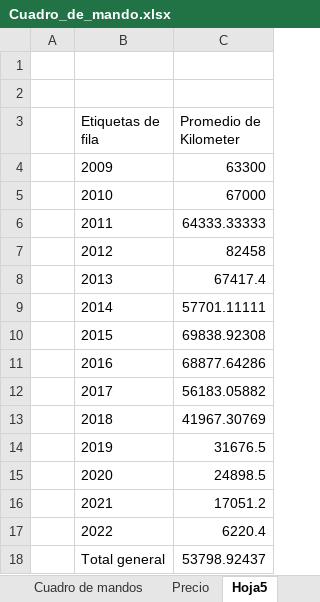
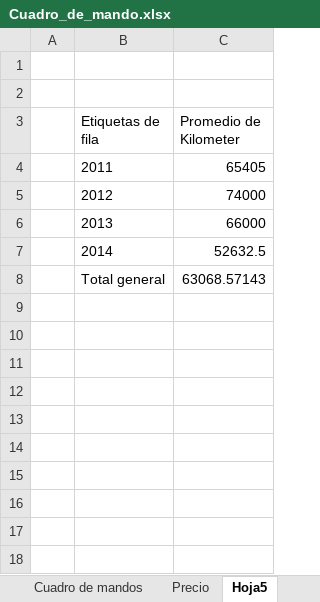
Before and after one commit to Belen-gomez/Excel, an Excel workbook: Cuadro_de_mando.xlsx, sheet Hoja5, drawn as a sheet; values as stored, in another font and other column widths than the file's, no borders; charts and pictures not drawn; removed rows and columns are numbered as before the commit, all else as after; the diff names each change by its address in the sheet, - before the commit and + after, or states it on an @@ line.

```diff
--- a/Cuadro_de_mando.xlsx (sheet Hoja5)
+++ b/Cuadro_de_mando.xlsx (sheet Hoja5)
-row 4:  | 2009 | 63300
-row 5:  | 2010 | 67000
-C4 (Promedio de Kilometer): 64333.33333
+C4 (Promedio de Kilometer): 65405
-C5 (Promedio de Kilometer): 82458
+C5 (Promedio de Kilometer): 74000
-C6 (Promedio de Kilometer): 67417.4
+C6 (Promedio de Kilometer): 66000
-C7 (Promedio de Kilometer): 57701.11111
+C7 (Promedio de Kilometer): 52632.5
-row 10:  | 2015 | 69838.92308
-row 11:  | 2016 | 68877.64286
-row 12:  | 2017 | 56183.05882
-row 13:  | 2018 | 41967.30769
-row 14:  | 2019 | 31676.5
-row 15:  | 2020 | 24898.5
-row 16:  | 2021 | 17051.2
-row 17:  | 2022 | 6220.4
-C8 (Promedio de Kilometer): 53798.92437
+C8 (Promedio de Kilometer): 63068.57143
```
Also changed, not shown: sheet datos_limpios, sheet Precio, sheet Cuadro de mandos, sheet Tablas y graficos, sheet Atributos, formulas that keep their value, charts or pictures, 1 other file.
